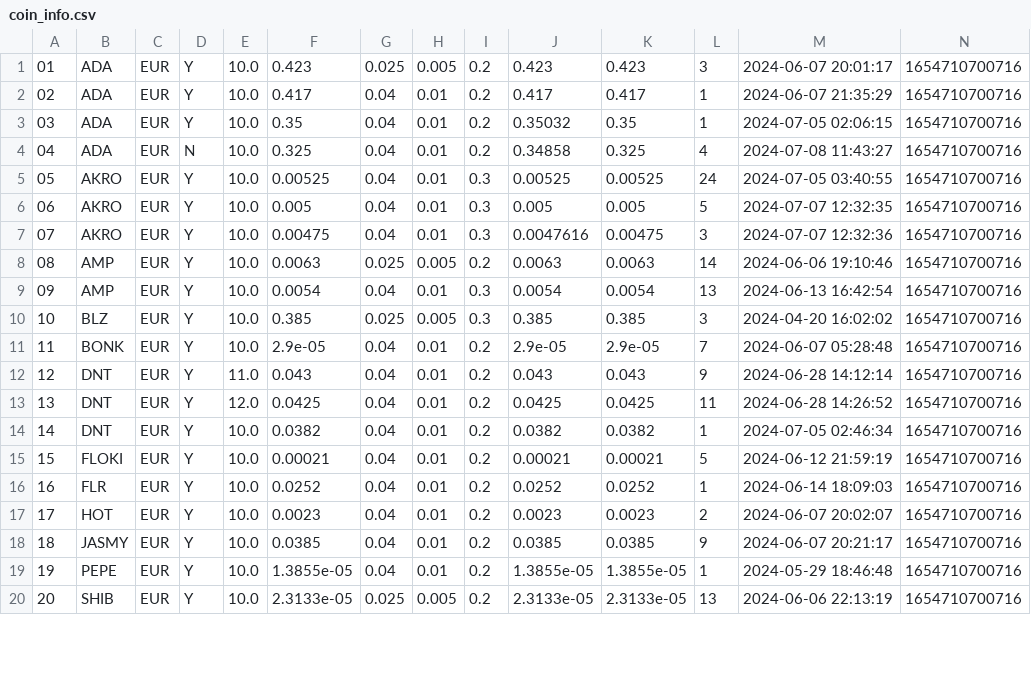
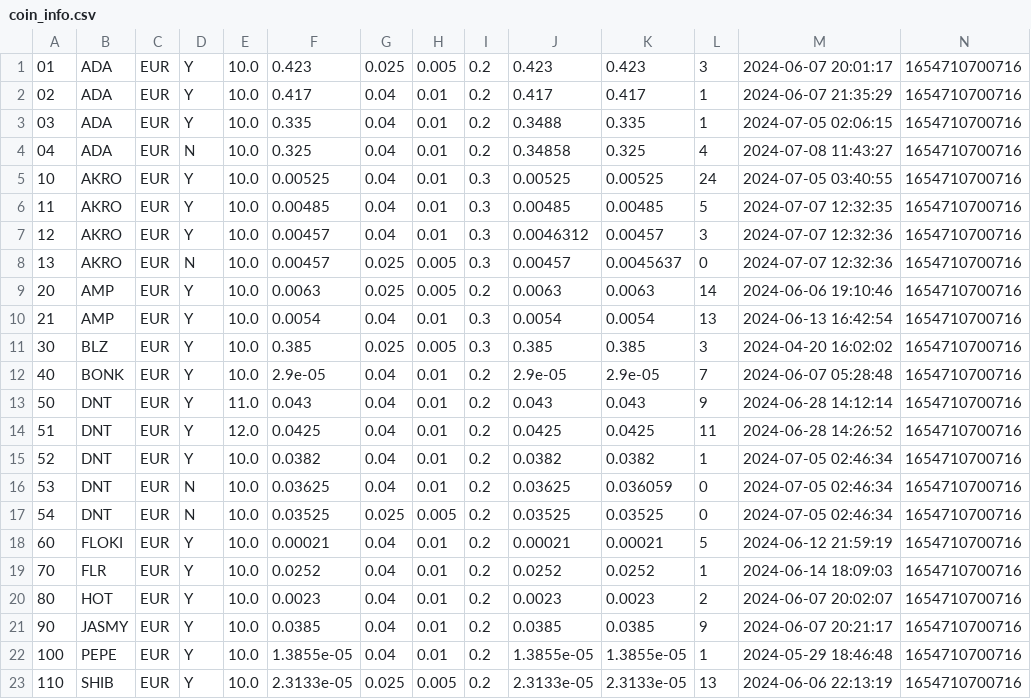
Before and after one commit to zeeneddie/BitvavoCryptoCoinBotMonitor, a CSV file: prod/coin_info.csv, drawn as a sheet; only a part is shown; the diff covers the shown part only.

```diff
--- a/prod/coin_info.csv
+++ b/prod/coin_info.csv
@@ -2,19 +2,22 @@
 02,ADA,EUR,Y,10.0,0.417,0.04,0.01,0.2,0.417,0.417,1,2024-06-07 21:35:29,1654710700716
-03,ADA,EUR,Y,10.0,0.35,0.04,0.01,0.2,0.35032,0.35,1,2024-07-05 02:06:15,1654710700716
+03,ADA,EUR,Y,10.0,0.335,0.04,0.01,0.2,0.3488,0.335,1,2024-07-05 02:06:15,1654710700716
 04,ADA,EUR,N,10.0,0.325,0.04,0.01,0.2,0.34858,0.325,4,2024-07-08 11:43:27,1654710700716
-05,AKRO,EUR,Y,10.0,0.00525,0.04,0.01,0.3,0.00525,0.00525,24,2024-07-05 03:40:55,1654710700716
-06,AKRO,EUR,Y,10.0,0.005,0.04,0.01,0.3,0.005,0.005,5,2024-07-07 12:32:35,1654710700716
-07,AKRO,EUR,Y,10.0,0.00475,0.04,0.01,0.3,0.0047616,0.00475,3,2024-07-07 12:32:36,1654710700716
-08,AMP,EUR,Y,10.0,0.0063,0.025,0.005,0.2,0.0063,0.0063,14,2024-06-06 19:10:46,1654710700716
-09,AMP,EUR,Y,10.0,0.0054,0.04,0.01,0.3,0.0054,0.0054,13,2024-06-13 16:42:54,1654710700716
-10,BLZ,EUR,Y,10.0,0.385,0.025,0.005,0.3,0.385,0.385,3,2024-04-20 16:02:02,1654710700716
-11,BONK,EUR,Y,10.0,2.9e-05,0.04,0.01,0.2,2.9e-05,2.9e-05,7,2024-06-07 05:28:48,1654710700716
-12,DNT,EUR,Y,11.0,0.043,0.04,0.01,0.2,0.043,0.043,9,2024-06-28 14:12:14,1654710700716
-13,DNT,EUR,Y,12.0,0.0425,0.04,0.01,0.2,0.0425,0.0425,11,2024-06-28 14:26:52,1654710700716
-14,DNT,EUR,Y,10.0,0.0382,0.04,0.01,0.2,0.0382,0.0382,1,2024-07-05 02:46:34,1654710700716
-15,FLOKI,EUR,Y,10.0,0.00021,0.04,0.01,0.2,0.00021,0.00021,5,2024-06-12 21:59:19,1654710700716
-16,FLR,EUR,Y,10.0,0.0252,0.04,0.01,0.2,0.0252,0.0252,1,2024-06-14 18:09:03,1654710700716
-17,HOT,EUR,Y,10.0,0.0023,0.04,0.01,0.2,0.0023,0.0023,2,2024-06-07 20:02:07,1654710700716
-18,JASMY,EUR,Y,10.0,0.0385,0.04,0.01,0.2,0.0385,0.0385,9,2024-06-07 20:21:17,1654710700716
-19,PEPE,EUR,Y,10.0,1.3855e-05,0.04,0.01,0.2,1.3855e-05,1.3855e-05,1,2024-05-29 18:46:48,1654710700716
-20,SHIB,EUR,Y,10.0,2.3133e-05,0.025,0.005,0.2,2.3133e-05,2.3133e-05,13,2024-06-06 22:13:19,1654710700716
+10,AKRO,EUR,Y,10.0,0.00525,0.04,0.01,0.3,0.00525,0.00525,24,2024-07-05 03:40:55,1654710700716
+11,AKRO,EUR,Y,10.0,0.00485,0.04,0.01,0.3,0.00485,0.00485,5,2024-07-07 12:32:35,1654710700716
+12,AKRO,EUR,Y,10.0,0.00457,0.04,0.01,0.3,0.0046312,0.00457,3,2024-07-07 12:32:36,1654710700716
+13,AKRO,EUR,N,10.0,0.00457,0.025,0.005,0.3,0.00457,0.0045637,0,2024-07-07 12:32:36,1654710700716
+20,AMP,EUR,Y,10.0,0.0063,0.025,0.005,0.2,0.0063,0.0063,14,2024-06-06 19:10:46,1654710700716
+21,AMP,EUR,Y,10.0,0.0054,0.04,0.01,0.3,0.0054,0.0054,13,2024-06-13 16:42:54,1654710700716
+30,BLZ,EUR,Y,10.0,0.385,0.025,0.005,0.3,0.385,0.385,3,2024-04-20 16:02:02,1654710700716
+40,BONK,EUR,Y,10.0,2.9e-05,0.04,0.01,0.2,2.9e-05,2.9e-05,7,2024-06-07 05:28:48,1654710700716
+50,DNT,EUR,Y,11.0,0.043,0.04,0.01,0.2,0.043,0.043,9,2024-06-28 14:12:14,1654710700716
+51,DNT,EUR,Y,12.0,0.0425,0.04,0.01,0.2,0.0425,0.0425,11,2024-06-28 14:26:52,1654710700716
+52,DNT,EUR,Y,10.0,0.0382,0.04,0.01,0.2,0.0382,0.0382,1,2024-07-05 02:46:34,1654710700716
+53,DNT,EUR,N,10.0,0.03625,0.04,0.01,0.2,0.03625,0.036059,0,2024-07-05 02:46:34,1654710700716
+54,DNT,EUR,N,10.0,0.03525,0.025,0.005,0.2,0.03525,0.03525,0,2024-07-05 02:46:34,1654710700716
+60,FLOKI,EUR,Y,10.0,0.00021,0.04,0.01,0.2,0.00021,0.00021,5,2024-06-12 21:59:19,1654710700716
+70,FLR,EUR,Y,10.0,0.0252,0.04,0.01,0.2,0.0252,0.0252,1,2024-06-14 18:09:03,1654710700716
+80,HOT,EUR,Y,10.0,0.0023,0.04,0.01,0.2,0.0023,0.0023,2,2024-06-07 20:02:07,1654710700716
+90,JASMY,EUR,Y,10.0,0.0385,0.04,0.01,0.2,0.0385,0.0385,9,2024-06-07 20:21:17,1654710700716
+100,PEPE,EUR,Y,10.0,1.3855e-05,0.04,0.01,0.2,1.3855e-05,1.3855e-05,1,2024-05-29 18:46:48,1654710700716
+110,SHIB,EUR,Y,10.0,2.3133e-05,0.025,0.005,0.2,2.3133e-05,2.3133e-05,13,2024-06-06 22:13:19,1654710700716
```
Also changed, not shown: 2 added rows and 28 edited cells elsewhere in this file, 3 other files.
